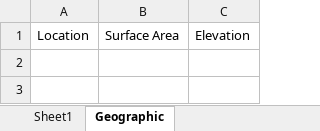
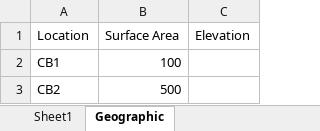
Before and after one commit to ashutoshj14/digital_comms, an Excel workbook: digital_comms/model_overview.xlsx, sheet Geographic, drawn as a sheet; values as stored, in another font and other column widths than the file's, no borders; the diff names each change by its address in the sheet, - before the commit and + after, or states it on an @@ line.

```diff
--- a/digital_comms/model_overview.xlsx (sheet Geographic)
+++ b/digital_comms/model_overview.xlsx (sheet Geographic)
+row 2: CB1 | 100
+row 3: CB2 | 500
```
Also changed, not shown: sheet Exogenous scenario drivers, sheet Exogenous digital drivers, sheet Baseline_supply, sheet Energy lookup, 2 other files.
